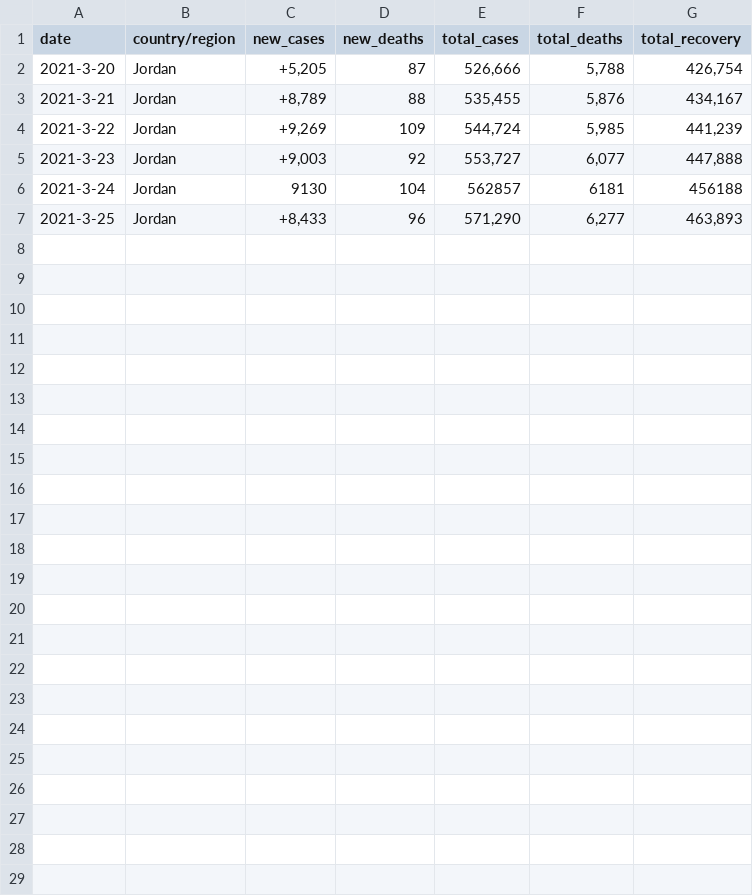
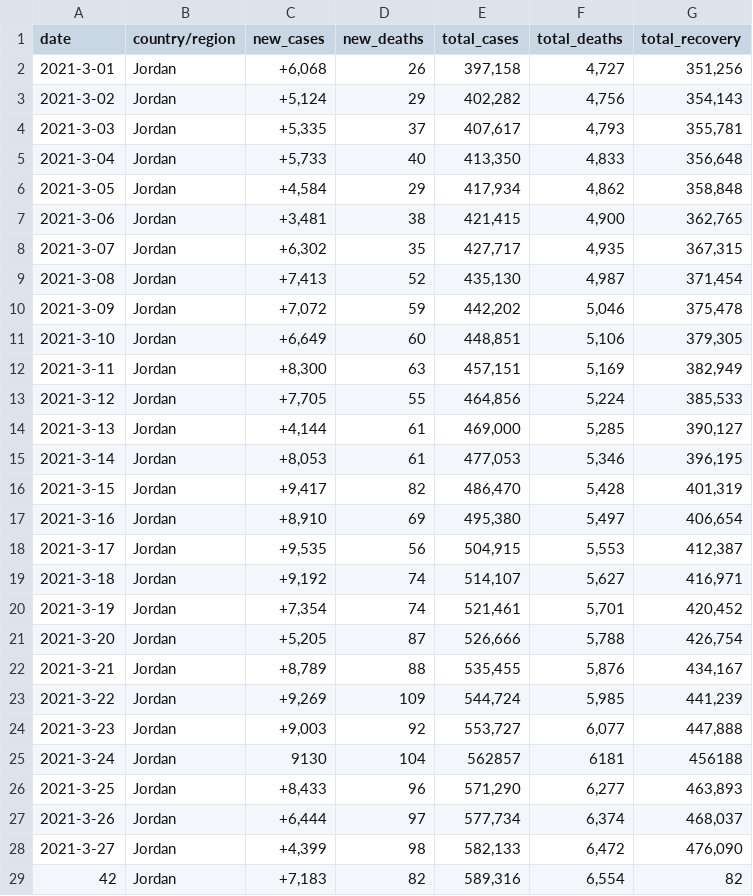
Before and after one commit to iiabdulrazak/silver-scraper, a CSV file: data/joData/gen.csv, drawn as a sheet.

Commit message:
Data: new total days in one csv file

```diff
--- a/data/joData/gen.csv
+++ b/data/joData/gen.csv
@@ -1,2 +1,21 @@
 date,country/region,new_cases,new_deaths,total_cases,total_deaths,total_recovery
+2021-3-01,Jordan,"+6,068",26,"397,158","4,727","351,256"
+2021-3-02,Jordan,"+5,124",29,"402,282","4,756","354,143"
+2021-3-03,Jordan,"+5,335",37,"407,617","4,793","355,781"
+2021-3-04,Jordan,"+5,733",40,"413,350","4,833","356,648"
+2021-3-05,Jordan,"+4,584",29,"417,934","4,862","358,848"
+2021-3-06,Jordan,"+3,481",38,"421,415","4,900","362,765"
+2021-3-07,Jordan,"+6,302",35,"427,717","4,935","367,315"
+2021-3-08,Jordan,"+7,413",52,"435,130","4,987","371,454"
+2021-3-09,Jordan,"+7,072",59,"442,202","5,046","375,478"
+2021-3-10,Jordan,"+6,649",60,"448,851","5,106","379,305"
+2021-3-11,Jordan,"+8,300",63,"457,151","5,169","382,949"
+2021-3-12,Jordan,"+7,705",55,"464,856","5,224","385,533"
+2021-3-13,Jordan,"+4,144",61,"469,000","5,285","390,127"
+2021-3-14,Jordan,"+8,053",61,"477,053","5,346","396,195"
+2021-3-15,Jordan,"+9,417",82,"486,470","5,428","401,319"
+2021-3-16,Jordan,"+8,910",69,"495,380","5,497","406,654"
+2021-3-17,Jordan,"+9,535",56,"504,915","5,553","412,387"
+2021-3-18,Jordan,"+9,192",74,"514,107","5,627","416,971"
+2021-3-19,Jordan,"+7,354",74,"521,461","5,701","420,452"
 2021-3-20,Jordan,"+5,205",87,"526,666","5,788","426,754"
@@ -7 +26,4 @@ date,country/region,new_cases,new_deaths,total_cases,total_deaths,total_recovery
 2021-3-25,Jordan,"+8,433",96,"571,290","6,277","463,893"
+2021-3-26,Jordan,"+6,444",97,"577,734","6,374","468,037"
+2021-3-27,Jordan,"+4,399",98,"582,133","6,472","476,090"
+42,Jordan,"+7,183",82,"589,316","6,554",82
```
